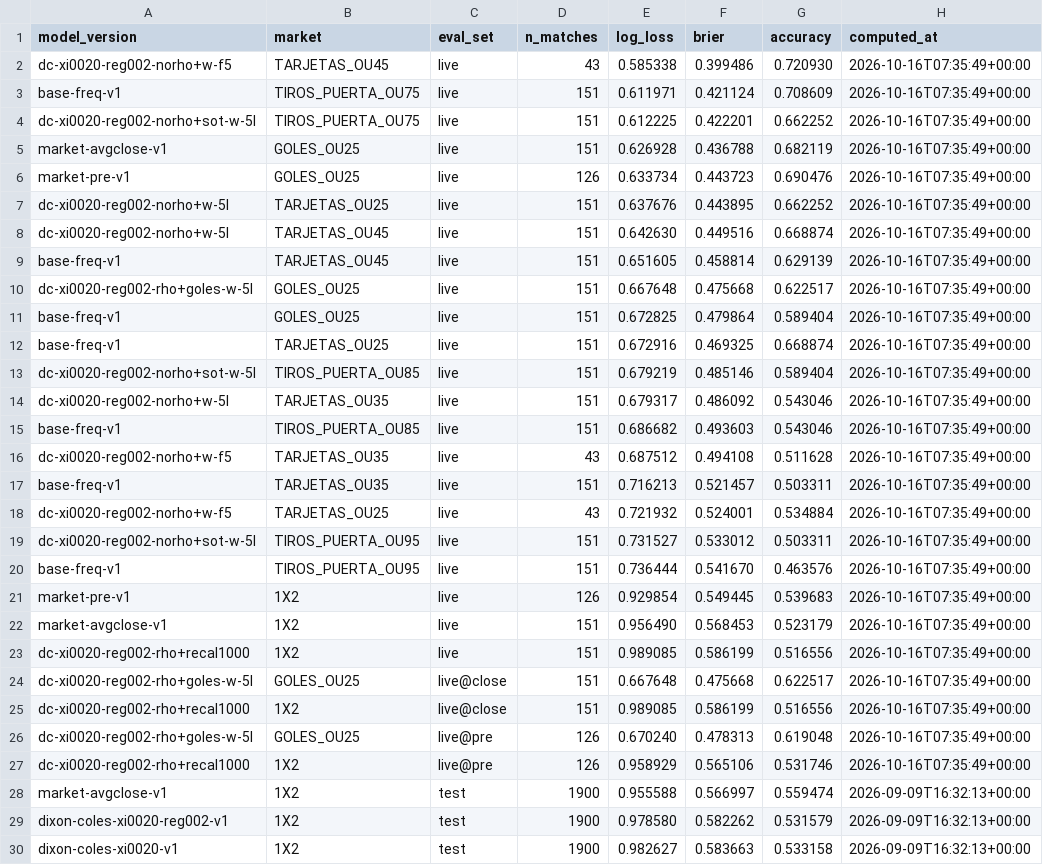
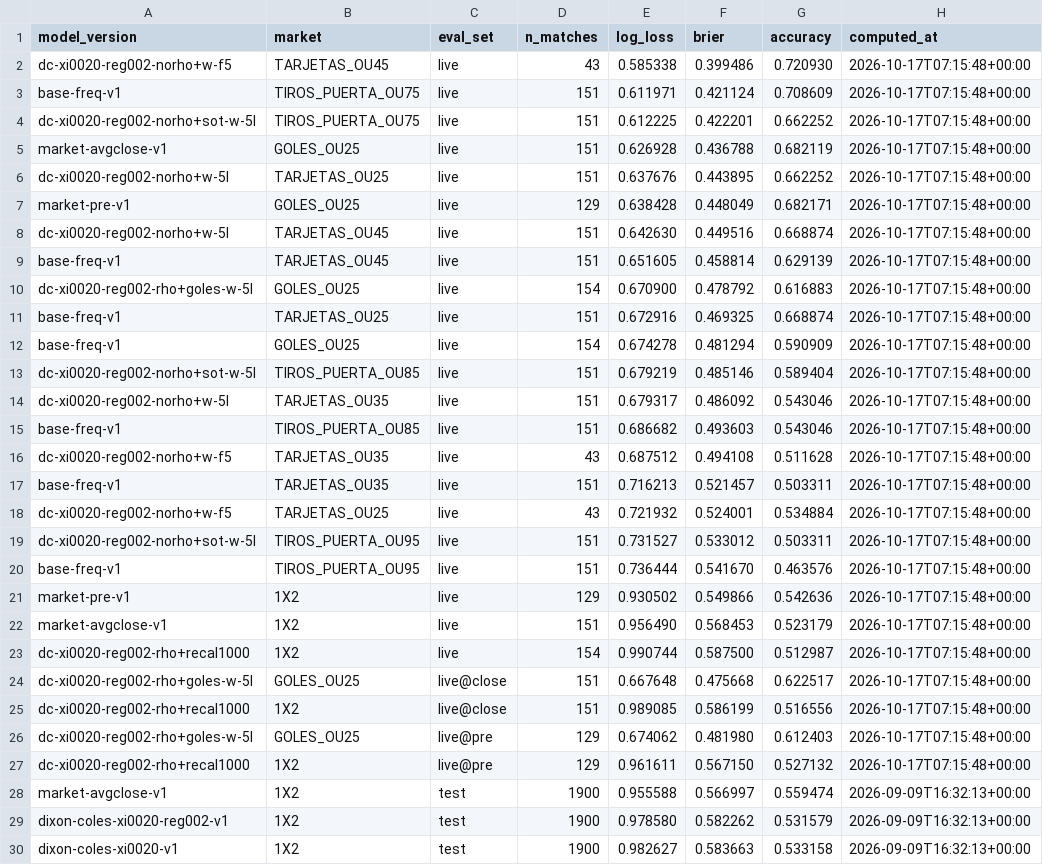
Before and after one commit to kewo1023/marcador-futbol, a CSV file: ledger/metrics.csv, drawn as a sheet; only a part is shown.

```diff
--- a/ledger/metrics.csv
+++ b/ledger/metrics.csv
@@ -1,28 +1,28 @@
 model_version,market,eval_set,n_matches,log_loss,brier,accuracy,computed_at
-dc-xi0020-reg002-norho+w-f5,TARJETAS_OU45,live,43,0.585338,0.399486,0.720930,2026-10-16T07:35:49+00:00
-base-freq-v1,TIROS_PUERTA_OU75,live,151,0.611971,0.421124,0.708609,2026-10-16T07:35:49+00:00
-dc-xi0020-reg002-norho+sot-w-5l,TIROS_PUERTA_OU75,live,151,0.612225,0.422201,0.662252,2026-10-16T07:35:49+00:00
-market-avgclose-v1,GOLES_OU25,live,151,0.626928,0.436788,0.682119,2026-10-16T07:35:49+00:00
-market-pre-v1,GOLES_OU25,live,126,0.633734,0.443723,0.690476,2026-10-16T07:35:49+00:00
-dc-xi0020-reg002-norho+w-5l,TARJETAS_OU25,live,151,0.637676,0.443895,0.662252,2026-10-16T07:35:49+00:00
-dc-xi0020-reg002-norho+w-5l,TARJETAS_OU45,live,151,0.642630,0.449516,0.668874,2026-10-16T07:35:49+00:00
-base-freq-v1,TARJETAS_OU45,live,151,0.651605,0.458814,0.629139,2026-10-16T07:35:49+00:00
-dc-xi0020-reg002-rho+goles-w-5l,GOLES_OU25,live,151,0.667648,0.475668,0.622517,2026-10-16T07:35:49+00:00
-base-freq-v1,GOLES_OU25,live,151,0.672825,0.479864,0.589404,2026-10-16T07:35:49+00:00
-base-freq-v1,TARJETAS_OU25,live,151,0.672916,0.469325,0.668874,2026-10-16T07:35:49+00:00
-dc-xi0020-reg002-norho+sot-w-5l,TIROS_PUERTA_OU85,live,151,0.679219,0.485146,0.589404,2026-10-16T07:35:49+00:00
-dc-xi0020-reg002-norho+w-5l,TARJETAS_OU35,live,151,0.679317,0.486092,0.543046,2026-10-16T07:35:49+00:00
-base-freq-v1,TIROS_PUERTA_OU85,live,151,0.686682,0.493603,0.543046,2026-10-16T07:35:49+00:00
-dc-xi0020-reg002-norho+w-f5,TARJETAS_OU35,live,43,0.687512,0.494108,0.511628,2026-10-16T07:35:49+00:00
-base-freq-v1,TARJETAS_OU35,live,151,0.716213,0.521457,0.503311,2026-10-16T07:35:49+00:00
-dc-xi0020-reg002-norho+w-f5,TARJETAS_OU25,live,43,0.721932,0.524001,0.534884,2026-10-16T07:35:49+00:00
-dc-xi0020-reg002-norho+sot-w-5l,TIROS_PUERTA_OU95,live,151,0.731527,0.533012,0.503311,2026-10-16T07:35:49+00:00
-base-freq-v1,TIROS_PUERTA_OU95,live,151,0.736444,0.541670,0.463576,2026-10-16T07:35:49+00:00
-market-pre-v1,1X2,live,126,0.929854,0.549445,0.539683,2026-10-16T07:35:49+00:00
-market-avgclose-v1,1X2,live,151,0.956490,0.568453,0.523179,2026-10-16T07:35:49+00:00
-dc-xi0020-reg002-rho+recal1000,1X2,live,151,0.989085,0.586199,0.516556,2026-10-16T07:35:49+00:00
-dc-xi0020-reg002-rho+goles-w-5l,GOLES_OU25,live@close,151,0.667648,0.475668,0.622517,2026-10-16T07:35:49+00:00
-dc-xi0020-reg002-rho+recal1000,1X2,live@close,151,0.989085,0.586199,0.516556,2026-10-16T07:35:49+00:00
-dc-xi0020-reg002-rho+goles-w-5l,GOLES_OU25,live@pre,126,0.670240,0.478313,0.619048,2026-10-16T07:35:49+00:00
-dc-xi0020-reg002-rho+recal1000,1X2,live@pre,126,0.958929,0.565106,0.531746,2026-10-16T07:35:49+00:00
+dc-xi0020-reg002-norho+w-f5,TARJETAS_OU45,live,43,0.585338,0.399486,0.720930,2026-10-17T07:15:48+00:00
+base-freq-v1,TIROS_PUERTA_OU75,live,151,0.611971,0.421124,0.708609,2026-10-17T07:15:48+00:00
+dc-xi0020-reg002-norho+sot-w-5l,TIROS_PUERTA_OU75,live,151,0.612225,0.422201,0.662252,2026-10-17T07:15:48+00:00
+market-avgclose-v1,GOLES_OU25,live,151,0.626928,0.436788,0.682119,2026-10-17T07:15:48+00:00
+dc-xi0020-reg002-norho+w-5l,TARJETAS_OU25,live,151,0.637676,0.443895,0.662252,2026-10-17T07:15:48+00:00
+market-pre-v1,GOLES_OU25,live,129,0.638428,0.448049,0.682171,2026-10-17T07:15:48+00:00
+dc-xi0020-reg002-norho+w-5l,TARJETAS_OU45,live,151,0.642630,0.449516,0.668874,2026-10-17T07:15:48+00:00
+base-freq-v1,TARJETAS_OU45,live,151,0.651605,0.458814,0.629139,2026-10-17T07:15:48+00:00
+dc-xi0020-reg002-rho+goles-w-5l,GOLES_OU25,live,154,0.670900,0.478792,0.616883,2026-10-17T07:15:48+00:00
+base-freq-v1,TARJETAS_OU25,live,151,0.672916,0.469325,0.668874,2026-10-17T07:15:48+00:00
+base-freq-v1,GOLES_OU25,live,154,0.674278,0.481294,0.590909,2026-10-17T07:15:48+00:00
+dc-xi0020-reg002-norho+sot-w-5l,TIROS_PUERTA_OU85,live,151,0.679219,0.485146,0.589404,2026-10-17T07:15:48+00:00
+dc-xi0020-reg002-norho+w-5l,TARJETAS_OU35,live,151,0.679317,0.486092,0.543046,2026-10-17T07:15:48+00:00
+base-freq-v1,TIROS_PUERTA_OU85,live,151,0.686682,0.493603,0.543046,2026-10-17T07:15:48+00:00
+dc-xi0020-reg002-norho+w-f5,TARJETAS_OU35,live,43,0.687512,0.494108,0.511628,2026-10-17T07:15:48+00:00
+base-freq-v1,TARJETAS_OU35,live,151,0.716213,0.521457,0.503311,2026-10-17T07:15:48+00:00
+dc-xi0020-reg002-norho+w-f5,TARJETAS_OU25,live,43,0.721932,0.524001,0.534884,2026-10-17T07:15:48+00:00
+dc-xi0020-reg002-norho+sot-w-5l,TIROS_PUERTA_OU95,live,151,0.731527,0.533012,0.503311,2026-10-17T07:15:48+00:00
+base-freq-v1,TIROS_PUERTA_OU95,live,151,0.736444,0.541670,0.463576,2026-10-17T07:15:48+00:00
+market-pre-v1,1X2,live,129,0.930502,0.549866,0.542636,2026-10-17T07:15:48+00:00
+market-avgclose-v1,1X2,live,151,0.956490,0.568453,0.523179,2026-10-17T07:15:48+00:00
+dc-xi0020-reg002-rho+recal1000,1X2,live,154,0.990744,0.587500,0.512987,2026-10-17T07:15:48+00:00
+dc-xi0020-reg002-rho+goles-w-5l,GOLES_OU25,live@close,151,0.667648,0.475668,0.622517,2026-10-17T07:15:48+00:00
+dc-xi0020-reg002-rho+recal1000,1X2,live@close,151,0.989085,0.586199,0.516556,2026-10-17T07:15:48+00:00
+dc-xi0020-reg002-rho+goles-w-5l,GOLES_OU25,live@pre,129,0.674062,0.481980,0.612403,2026-10-17T07:15:48+00:00
+dc-xi0020-reg002-rho+recal1000,1X2,live@pre,129,0.961611,0.567150,0.527132,2026-10-17T07:15:48+00:00
 market-avgclose-v1,1X2,test,1900,0.955588,0.566997,0.559474,2026-09-09T16:32:13+00:00
```
Also changed, not shown: ledger/results.csv, ledger/results_health.csv.
